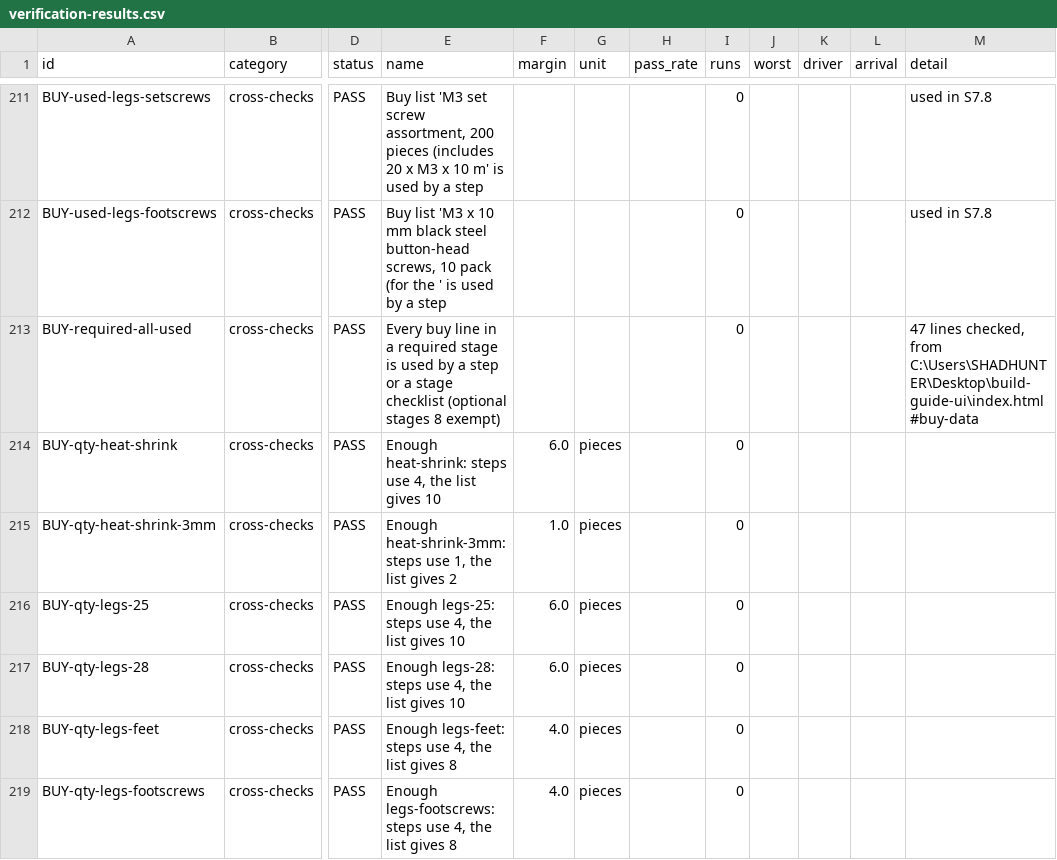
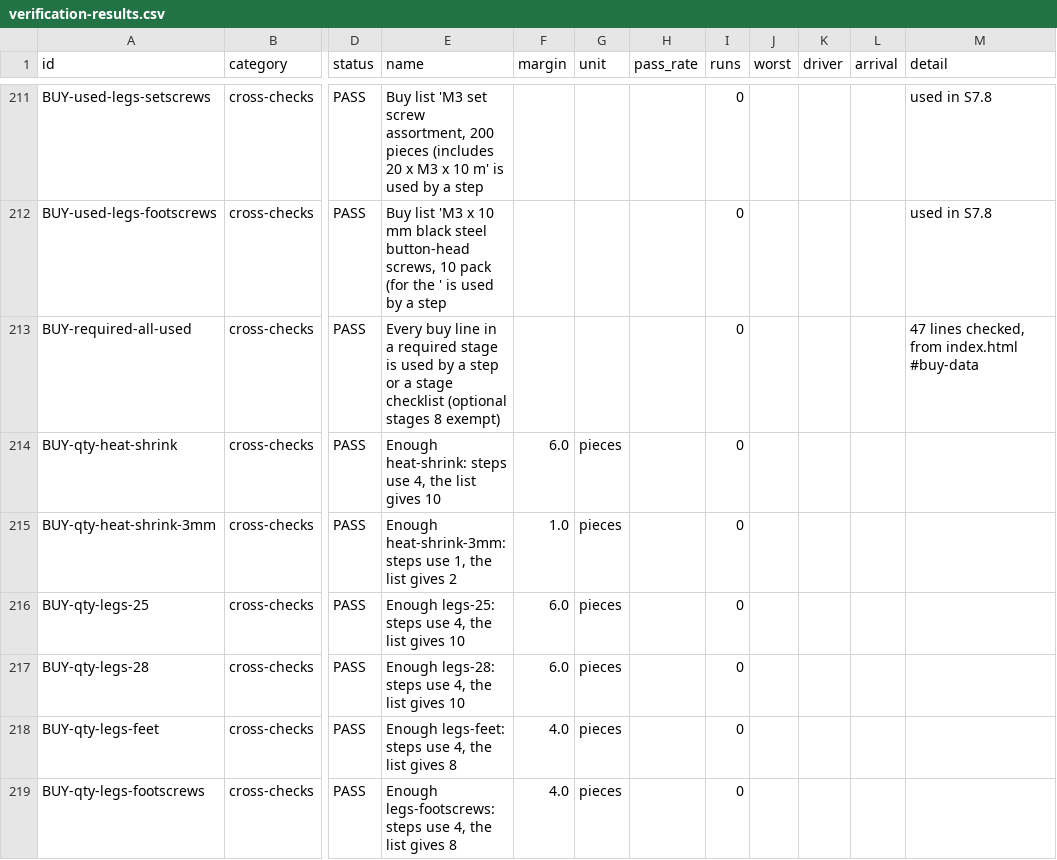
Before and after one commit to AlbertanCoder/build-guide, a CSV file: docs/build-truth/verification-results.csv, drawn as a sheet; only a part is shown, gaps mark what is left out; the diff names each change by its address in the sheet, - before the commit and + after, or states it on an @@ line.

```diff
--- a/docs/build-truth/verification-results.csv
+++ b/docs/build-truth/verification-results.csv
-M213 (detail): …checked, from C:\Users\SHADHUNTER\Desktop\build-guide-ui\index.html #buy-data
+M213 (detail): …checked, from index.html #buy-data
```
Also changed, not shown: 6 other files.
